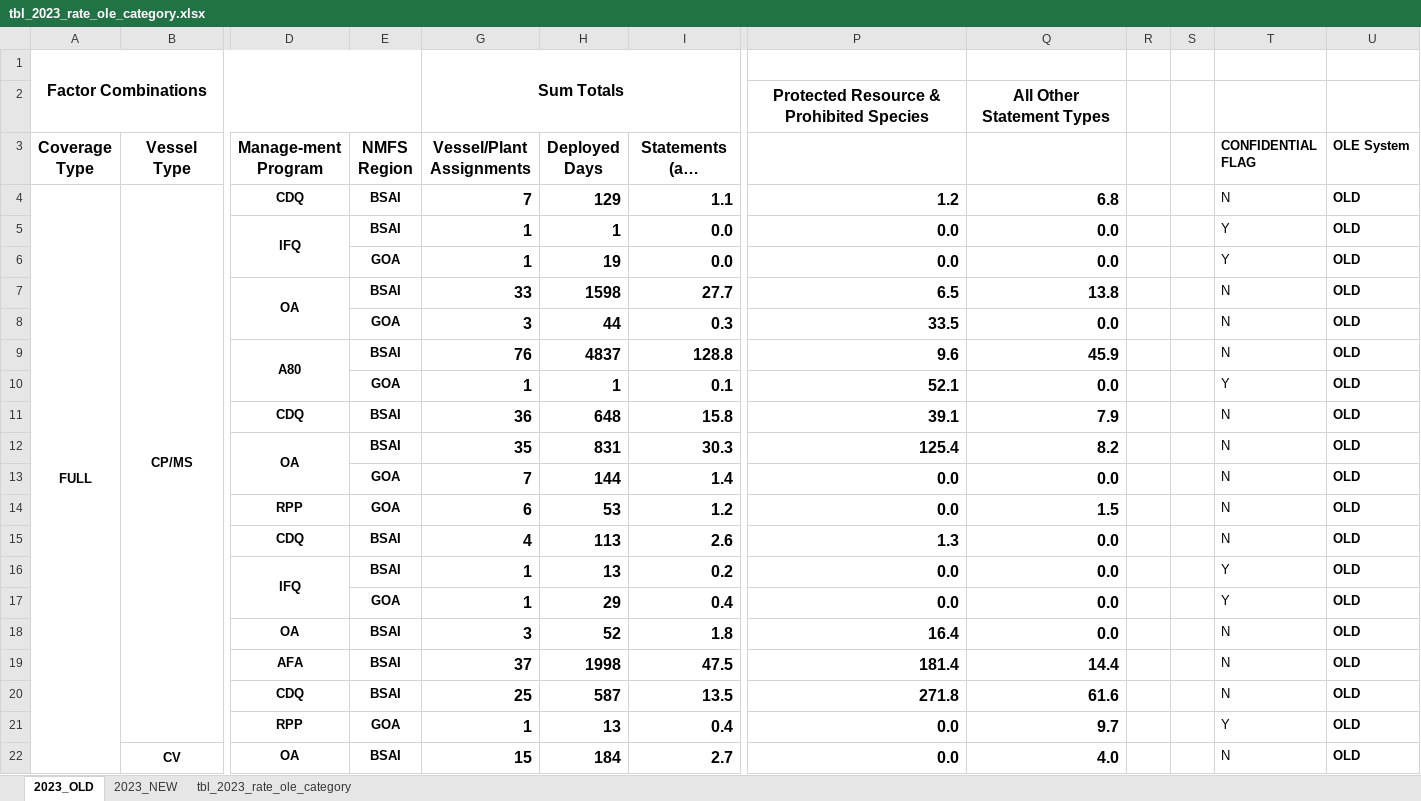
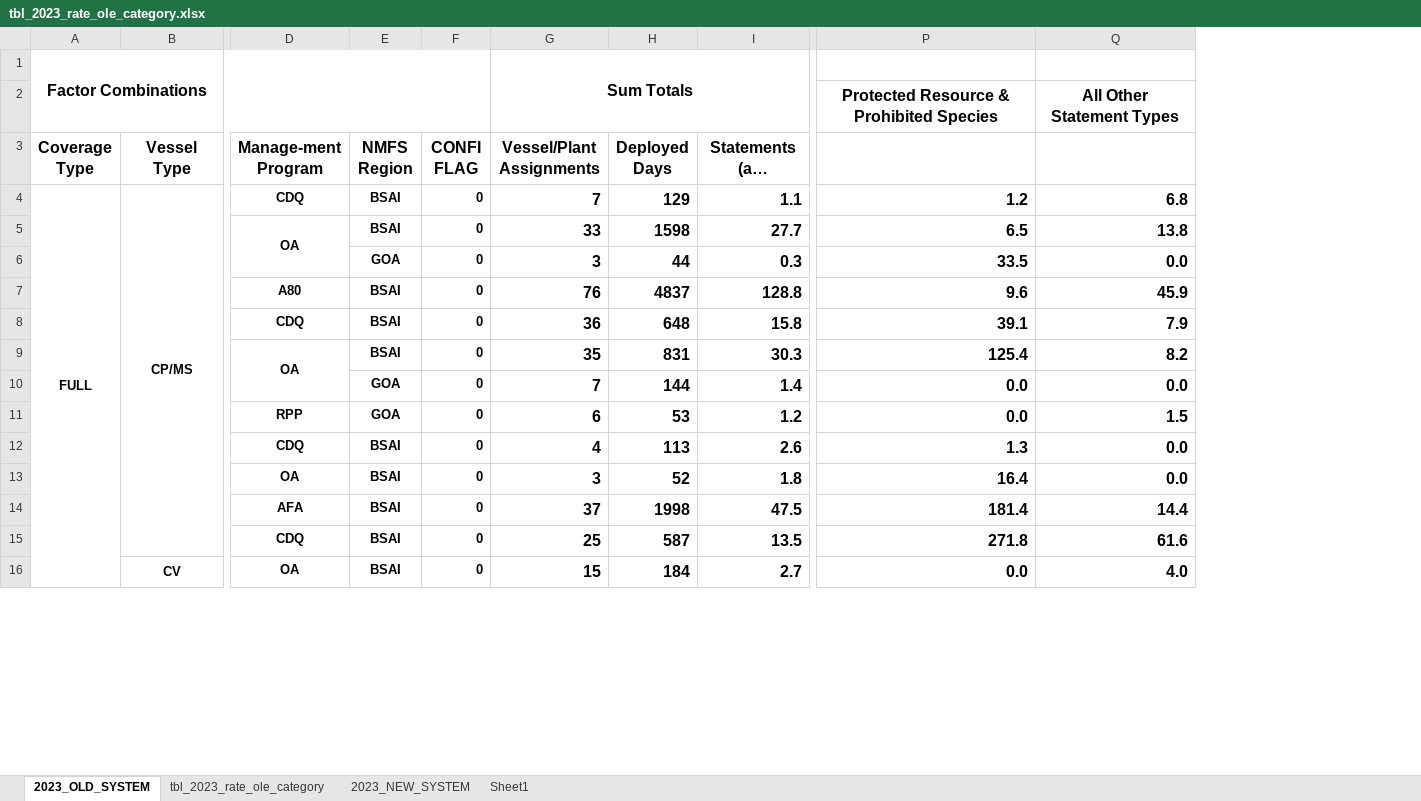
Before and after one commit to noaa-afsc/observer-report, an Excel workbook: 2023_outputs/charts_and_tables/tables/tbl_2023_rate_ole_category.xlsx, sheet 2023_OLD_SYSTEM, drawn as a sheet; only a part is shown, gaps mark what is left out; long unchanged cells end in …; values as stored, in another font and other column widths than the file's, no borders; conditional formats not drawn; removed rows and columns are numbered as before the commit, all else as after; rows hold the shown columns only; the diff covers the shown part only; the diff names each change by its address in the sheet, - before the commit and + after, or states it on an @@ line.

Commit message:
removing confidential data from tables etc

```diff
--- a/2023_outputs/charts_and_tables/tables/tbl_2023_rate_ole_category.xlsx (sheet 2023_OLD_SYSTEM)
+++ b/2023_outputs/charts_and_tables/tables/tbl_2023_rate_ole_category.xlsx (sheet 2023_OLD_SYSTEM)
-sheet tab: 2023_OLD
+sheet tab: 2023_OLD_SYSTEM
-sheet tab: 2023_NEW
+sheet tab: 2023_NEW_SYSTEM
+sheet tab: Sheet1
@@ sheet tab order changed: 2023_OLD_SYSTEM | tbl_2023_rate_ole_category | 2023_NEW_SYSTEM | Sheet1 @@
@@ column F (CONFI FLAG) unhidden, rows 4-16: all 0 @@
-column R, empty
-column S, empty
-column T (CONFIDENTIAL FLAG), row 4: N; rows 7-9: all N; rows 11-15: all N; rows 18-20: all N; row 22: N
-column U (OLE System), row 4: OLD; rows 7-9: all OLD; rows 11-15: all OLD; rows 18-20: all OLD; row 22: OLD
-row 5:  |  | IFQ | BSAI | 1 | 1 | 0.0 | 0.0 | 0.0 |  |  | Y | OLD
-row 6:  |  |  | GOA | 1 | 19 | 0.0 | 0.0 | 0.0 |  |  | Y | OLD
-D9:D10 merged
-row 10:  |  |  | GOA | 1 | 1 | 0.1 | 52.1 | 0.0 |  |  | Y | OLD
-row 16:  |  | IFQ | BSAI | 1 | 13 | 0.2 | 0.0 | 0.0 |  |  | Y | OLD
-row 17:  |  |  | GOA | 1 | 29 | 0.4 | 0.0 | 0.0 |  |  | Y | OLD
-row 21:  |  | RPP | GOA | 1 | 13 | 0.4 | 0.0 | 9.7 |  |  | Y | OLD
```
Also changed, not shown: 2 removed rows, 6 edited cells and merged cells elsewhere in this sheet, sheet 2023_NEW_SYSTEM, hidden cells, 1 other file.
